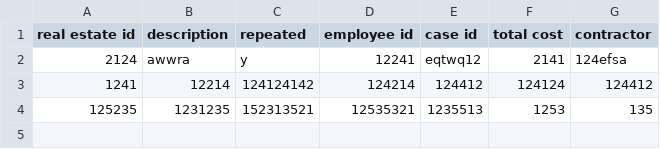
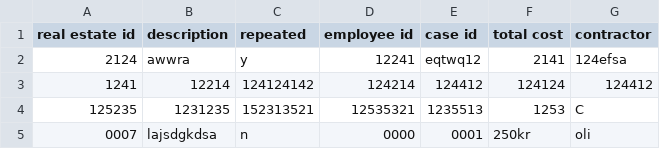
Before and after one commit to magnushj93hr/Verklegt_namskeid_1, a CSV file: Maggi_Test/test1/csv_files/MaintenanceReport.csv, drawn as a sheet.

Commit message:
Update MaintenanceReport.csv

```diff
--- a/Maggi_Test/test1/csv_files/MaintenanceReport.csv
+++ b/Maggi_Test/test1/csv_files/MaintenanceReport.csv
@@ -3,2 +3,3 @@ real estate id,description,repeated,employee id,case id,total cost,contractor,
 1241,12214,124124142,124214,124412,124124,124412
-125235,1231235,152313521,12535321,1235513,1253,135
+125235,1231235,152313521,12535321,1235513,1253,C
+0007,lajsdgkdsa,n,0000,0001,250kr,oli
```
